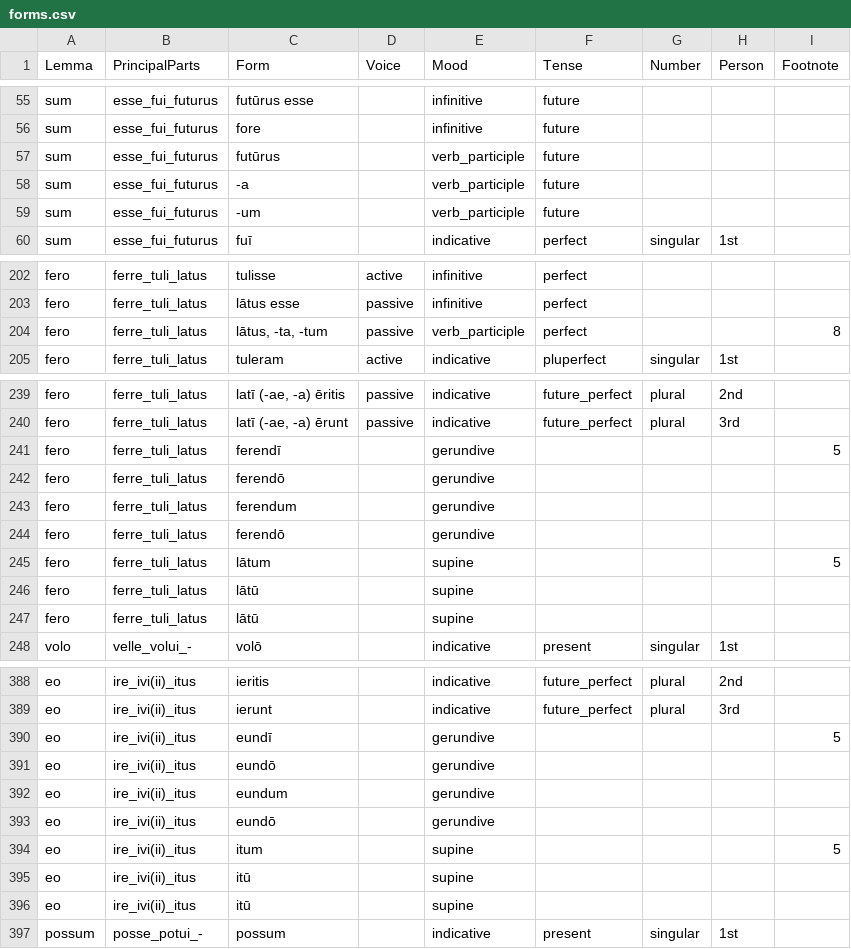
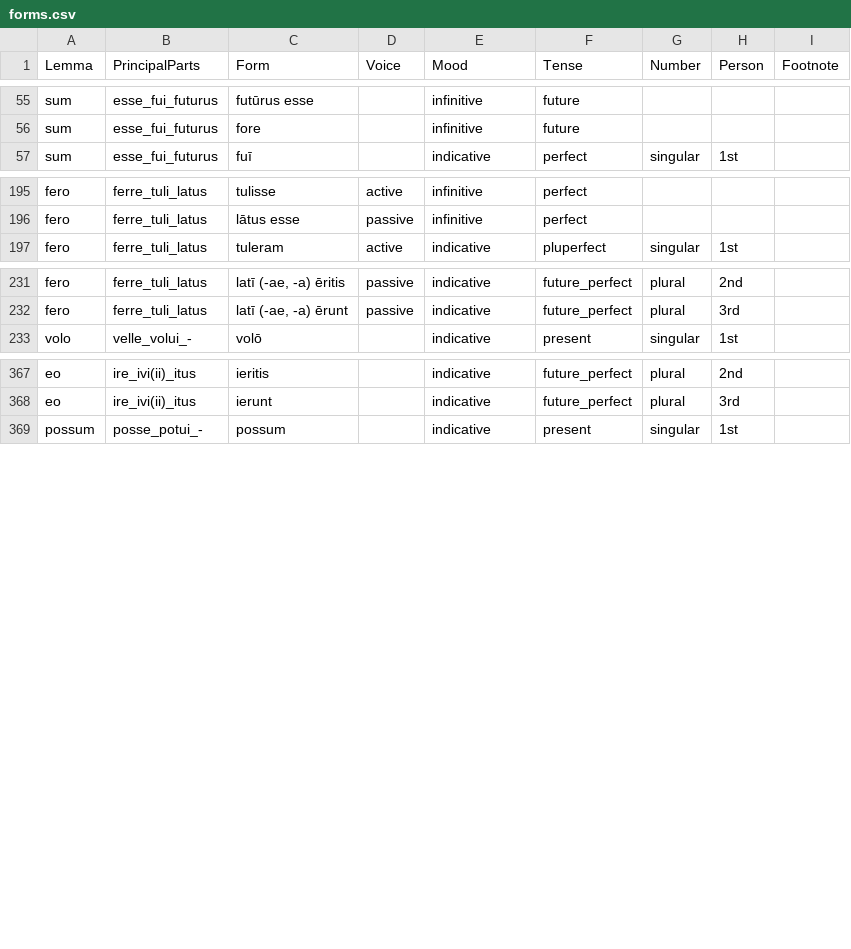
Before and after one commit to alpheios-project/alpheios-core, a CSV file: packages/inflection-tables/lib/lang/latin/data/verb/forms.csv, drawn as a sheet; only a part is shown, gaps mark what is left out; the diff covers the shown part only.

Commit message:
Fixes of inflection tables format and matching and other supporting fixes for alpheios-project/inflection-tables#59

```diff
--- a/packages/inflection-tables/lib/lang/latin/data/verb/forms.csv
+++ b/packages/inflection-tables/lib/lang/latin/data/verb/forms.csv
@@ -56,5 +56,2 @@ sum,esse_fui_futurus,futūrus esse,,infinitive,future,,,
 sum,esse_fui_futurus,fore,,infinitive,future,,,
-sum,esse_fui_futurus,futūrus,,verb_participle,future,,,
-sum,esse_fui_futurus,-a,,verb_participle,future,,,
-sum,esse_fui_futurus,-um,,verb_participle,future,,,
 sum,esse_fui_futurus,fuī,,indicative,perfect,singular,1st,
@@ -203,3 +196,2 @@ fero,ferre_tuli_latus,tulisse,active,infinitive,perfect,,,
 fero,ferre_tuli_latus,lātus esse,passive,infinitive,perfect,,,
-fero,ferre_tuli_latus,"lātus, -ta, -tum",passive,verb_participle,perfect,,,8
 fero,ferre_tuli_latus,tuleram,active,indicative,pluperfect,singular,1st,
@@ -240,9 +232,2 @@ fero,ferre_tuli_latus,"latī (-ae, -a) ēritis",passive,indicative,future_perfec
 fero,ferre_tuli_latus,"latī (-ae, -a) ērunt",passive,indicative,future_perfect,plural,3rd,
-fero,ferre_tuli_latus,ferendī,,gerundive,,,,5
-fero,ferre_tuli_latus,ferendō,,gerundive,,,,
-fero,ferre_tuli_latus,ferendum,,gerundive,,,,
-fero,ferre_tuli_latus,ferendō,,gerundive,,,,
-fero,ferre_tuli_latus,lātum,,supine,,,,5
-fero,ferre_tuli_latus,lātū,,supine,,,,
-fero,ferre_tuli_latus,lātū,,supine,,,,
 volo,velle_volui_-,volō,,indicative,present,singular,1st,
@@ -389,9 +368,2 @@ eo,ire_ivi(ii)_itus,ieritis,,indicative,future_perfect,plural,2nd,
 eo,ire_ivi(ii)_itus,ierunt,,indicative,future_perfect,plural,3rd,
-eo,ire_ivi(ii)_itus,eundī,,gerundive,,,,5
-eo,ire_ivi(ii)_itus,eundō,,gerundive,,,,
-eo,ire_ivi(ii)_itus,eundum,,gerundive,,,,
-eo,ire_ivi(ii)_itus,eundō,,gerundive,,,,
-eo,ire_ivi(ii)_itus,itum,,supine,,,,5
-eo,ire_ivi(ii)_itus,itū,,supine,,,,
-eo,ire_ivi(ii)_itus,itū,,supine,,,,
 possum,posse_potui_-,possum,,indicative,present,singular,1st,
```
Also changed, not shown: 11 removed rows elsewhere in this file, packages/inflection-tables/lib/lang/latin/data/participle/suffixes.csv, packages/inflection-tables/lib/lang/latin/data/supine/suffixes.csv, 57 other files.
